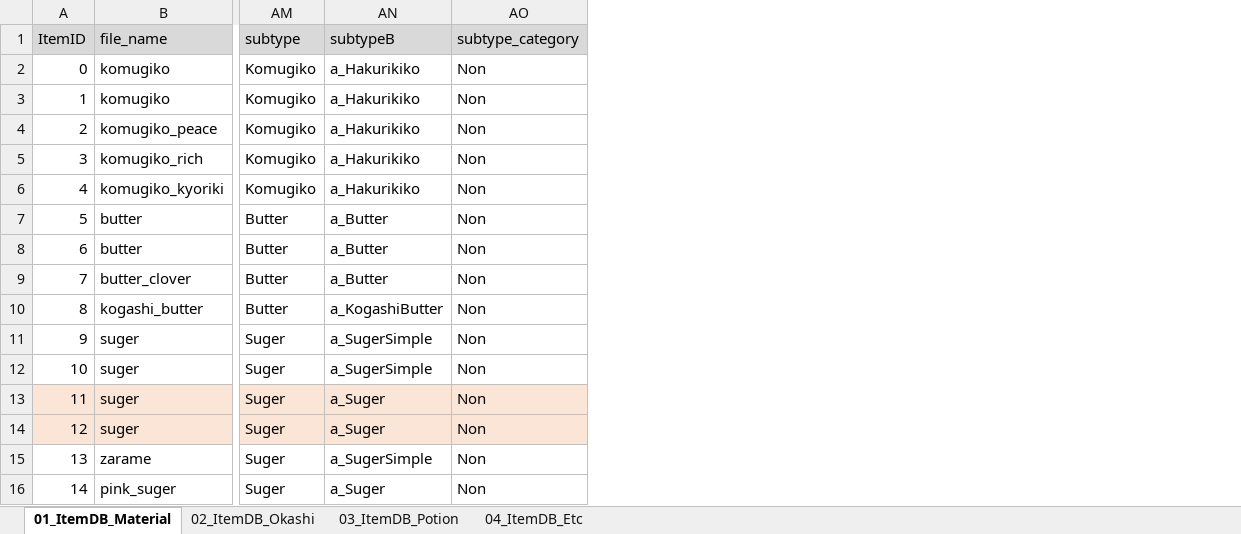
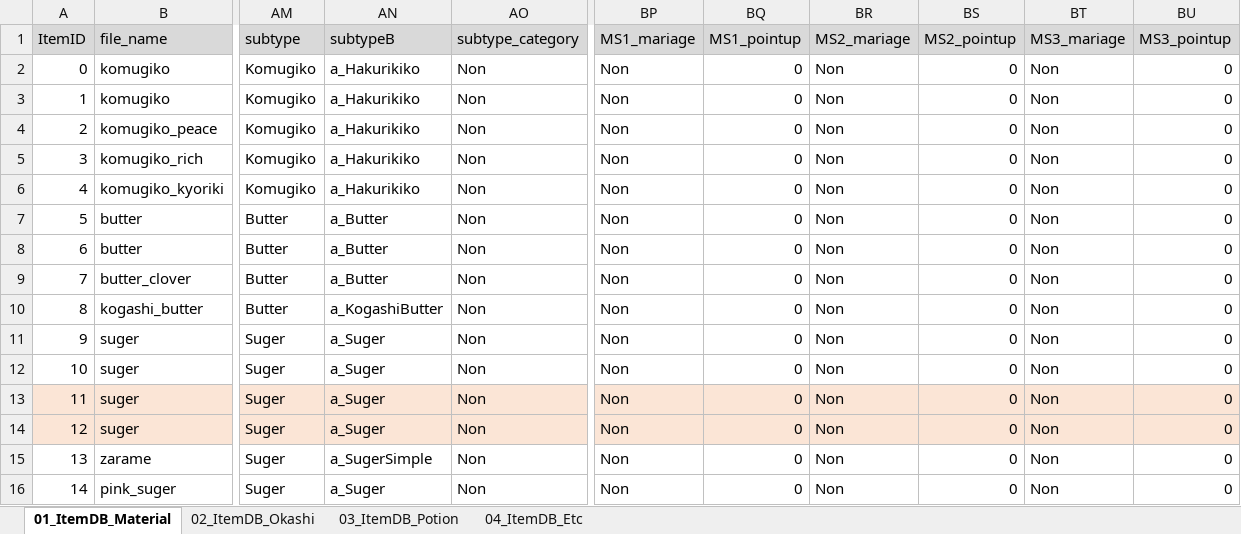
Before and after one commit to matoarita/Okashi_Atlier2, an Excel workbook: Assets/Resources/Excel/Entity_ItemDataBase.xlsx, sheet 01_ItemDB_Material, drawn as a sheet; only a part is shown, gaps mark what is left out; values as stored, in another font and other column widths than the file's, no borders; the diff names each change by its address in the sheet, - before the commit and + after, or states it on an @@ line.

```diff
--- a/Assets/Resources/Excel/Entity_ItemDataBase.xlsx (sheet 01_ItemDB_Material)
+++ b/Assets/Resources/Excel/Entity_ItemDataBase.xlsx (sheet 01_ItemDB_Material)
+column BP (MS1_mariage), rows 2-16: all Non
+column BQ (MS1_pointup), rows 2-16: all 0
+column BR (MS2_mariage), rows 2-16: all Non
+column BS (MS2_pointup), rows 2-16: all 0
+column BT (MS3_mariage), rows 2-16: all Non
+column BU (MS3_pointup), rows 2-16: all 0
-AN11:AN12 (subtypeB): a_SugerSimple
+AN11:AN12 (subtypeB): a_Suger
```
Also changed, not shown: sheet 03_ItemDB_Potion, sheet 04_ItemDB_Etc, sheet 02_ItemDB_Okashi, 24 other files.
